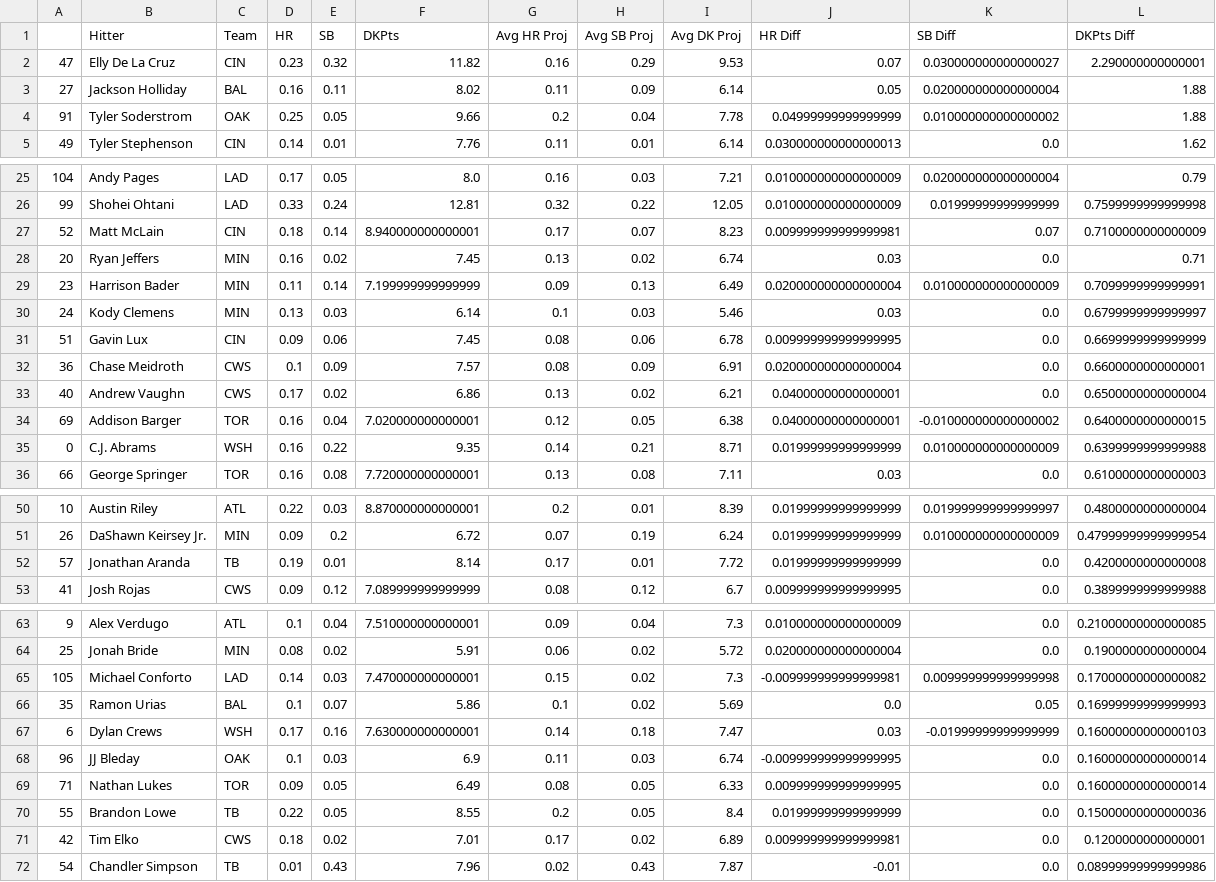
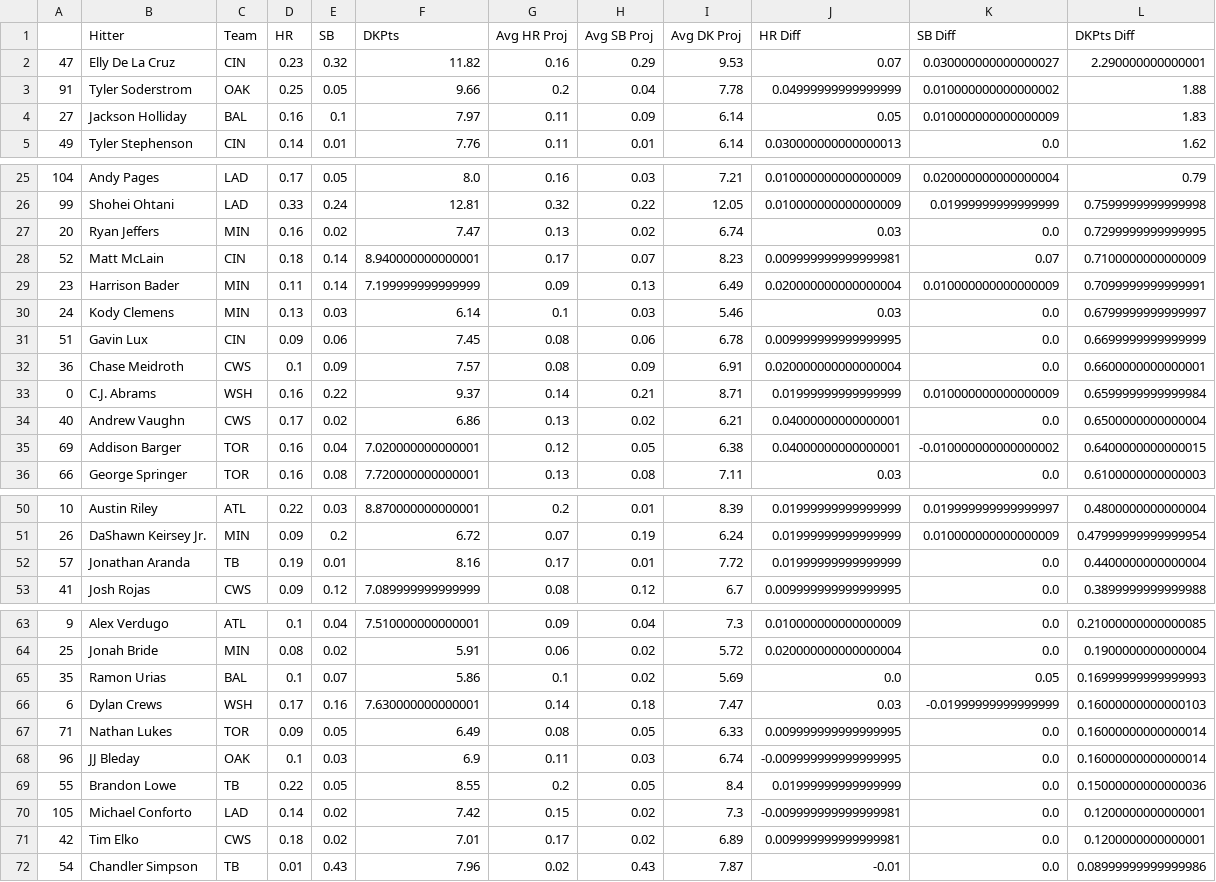
Before and after one commit to JonPGH/slateProj, a CSV file: Data/vsAvg_Hit.csv, drawn as a sheet; only a part is shown, gaps mark what is left out; the diff covers the shown part only.

Commit message:
Sync files from Google Drive to Data directory

```diff
--- a/Data/vsAvg_Hit.csv
+++ b/Data/vsAvg_Hit.csv
@@ -2,4 +2,4 @@
 47,Elly De La Cruz,CIN,0.23,0.32,11.82,0.16,0.29,9.53,0.07,0.030000000000000027,2.290000000000001
-27,Jackson Holliday,BAL,0.16,0.11,8.02,0.11,0.09,6.14,0.05,0.020000000000000004,1.88
 91,Tyler Soderstrom,OAK,0.25,0.05,9.66,0.2,0.04,7.78,0.04999999999999999,0.010000000000000002,1.88
+27,Jackson Holliday,BAL,0.16,0.1,7.97,0.11,0.09,6.14,0.05,0.010000000000000009,1.83
 49,Tyler Stephenson,CIN,0.14,0.01,7.76,0.11,0.01,6.14,0.030000000000000013,0.0,1.62
@@ -26,4 +26,4 @@
 99,Shohei Ohtani,LAD,0.33,0.24,12.81,0.32,0.22,12.05,0.010000000000000009,0.01999999999999999,0.7599999999999998
+20,Ryan Jeffers,MIN,0.16,0.02,7.47,0.13,0.02,6.74,0.03,0.0,0.7299999999999995
 52,Matt McLain,CIN,0.18,0.14,8.940000000000001,0.17,0.07,8.23,0.009999999999999981,0.07,0.7100000000000009
-20,Ryan Jeffers,MIN,0.16,0.02,7.45,0.13,0.02,6.74,0.03,0.0,0.71
 23,Harrison Bader,MIN,0.11,0.14,7.199999999999999,0.09,0.13,6.49,0.020000000000000004,0.010000000000000009,0.7099999999999991
@@ -32,5 +32,5 @@
 36,Chase Meidroth,CWS,0.1,0.09,7.57,0.08,0.09,6.91,0.020000000000000004,0.0,0.6600000000000001
+0,C.J. Abrams,WSH,0.16,0.22,9.37,0.14,0.21,8.71,0.01999999999999999,0.010000000000000009,0.6599999999999984
 40,Andrew Vaughn,CWS,0.17,0.02,6.86,0.13,0.02,6.21,0.04000000000000001,0.0,0.6500000000000004
 69,Addison Barger,TOR,0.16,0.04,7.020000000000001,0.12,0.05,6.38,0.04000000000000001,-0.010000000000000002,0.6400000000000015
-0,C.J. Abrams,WSH,0.16,0.22,9.35,0.14,0.21,8.71,0.01999999999999999,0.010000000000000009,0.6399999999999988
 66,George Springer,TOR,0.16,0.08,7.720000000000001,0.13,0.08,7.11,0.03,0.0,0.6100000000000003
@@ -51,3 +51,3 @@
 26,DaShawn Keirsey Jr.,MIN,0.09,0.2,6.72,0.07,0.19,6.24,0.01999999999999999,0.010000000000000009,0.47999999999999954
-57,Jonathan Aranda,TB,0.19,0.01,8.14,0.17,0.01,7.72,0.01999999999999999,0.0,0.4200000000000008
+57,Jonathan Aranda,TB,0.19,0.01,8.16,0.17,0.01,7.72,0.01999999999999999,0.0,0.4400000000000004
 41,Josh Rojas,CWS,0.09,0.12,7.089999999999999,0.08,0.12,6.7,0.009999999999999995,0.0,0.3899999999999988
@@ -64,8 +64,8 @@
 25,Jonah Bride,MIN,0.08,0.02,5.91,0.06,0.02,5.72,0.020000000000000004,0.0,0.1900000000000004
-105,Michael Conforto,LAD,0.14,0.03,7.470000000000001,0.15,0.02,7.3,-0.009999999999999981,0.009999999999999998,0.17000000000000082
 35,Ramon Urias,BAL,0.1,0.07,5.86,0.1,0.02,5.69,0.0,0.05,0.16999999999999993
 6,Dylan Crews,WSH,0.17,0.16,7.630000000000001,0.14,0.18,7.47,0.03,-0.01999999999999999,0.16000000000000103
+71,Nathan Lukes,TOR,0.09,0.05,6.49,0.08,0.05,6.33,0.009999999999999995,0.0,0.16000000000000014
 96,JJ Bleday,OAK,0.1,0.03,6.9,0.11,0.03,6.74,-0.009999999999999995,0.0,0.16000000000000014
-71,Nathan Lukes,TOR,0.09,0.05,6.49,0.08,0.05,6.33,0.009999999999999995,0.0,0.16000000000000014
 55,Brandon Lowe,TB,0.22,0.05,8.55,0.2,0.05,8.4,0.01999999999999999,0.0,0.15000000000000036
+105,Michael Conforto,LAD,0.14,0.02,7.42,0.15,0.02,7.3,-0.009999999999999981,0.0,0.1200000000000001
 42,Tim Elko,CWS,0.18,0.02,7.01,0.17,0.02,6.89,0.009999999999999981,0.0,0.1200000000000001
```
Also changed, not shown: 1 added row, 1 removed row and 8 edited cells elsewhere in this file, Data/AllBetValues.csv, Data/Tableau_DailyHitterProj.csv, 4 other files.
